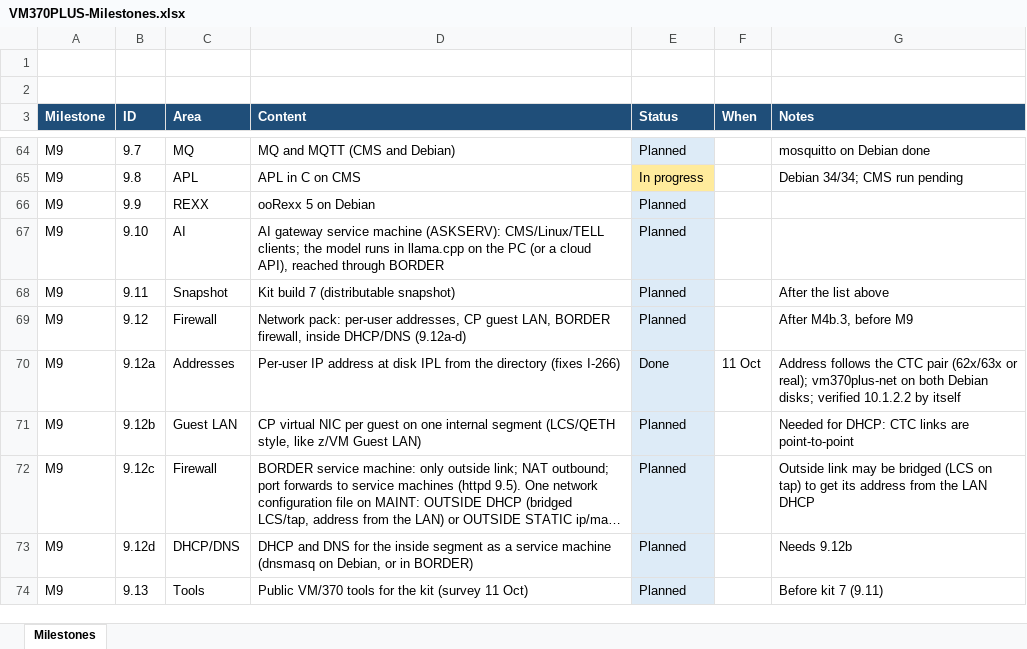
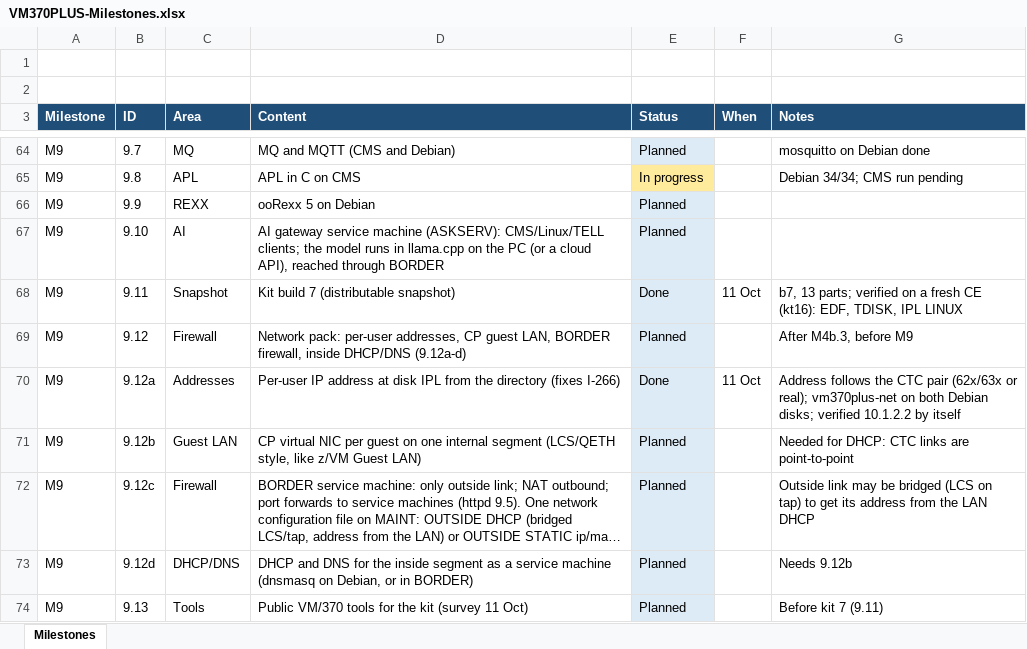
Before and after one commit to mikebeer/vm370plus, an Excel workbook: docs/VM370PLUS-Milestones.xlsx, sheet Milestones, drawn as a sheet; only a part is shown, gaps mark what is left out; long unchanged cells end in …; values as stored, in another font and other column widths than the file's, no borders; the diff names each change by its address in the sheet, - before the commit and + after, or states it on an @@ line.

```diff
--- a/docs/VM370PLUS-Milestones.xlsx (sheet Milestones)
+++ b/docs/VM370PLUS-Milestones.xlsx (sheet Milestones)
-E68 (Status): Planned
+E68 (Status): Done
-F68 (When): (empty)
+F68 (When): 11 Oct
-G68 (Notes): After the list above
+G68 (Notes): b7, 13 parts; verified on a fresh CE (kt16): EDF, TDISK, IPL LINUX
```
Also changed, not shown: 2 other files.
